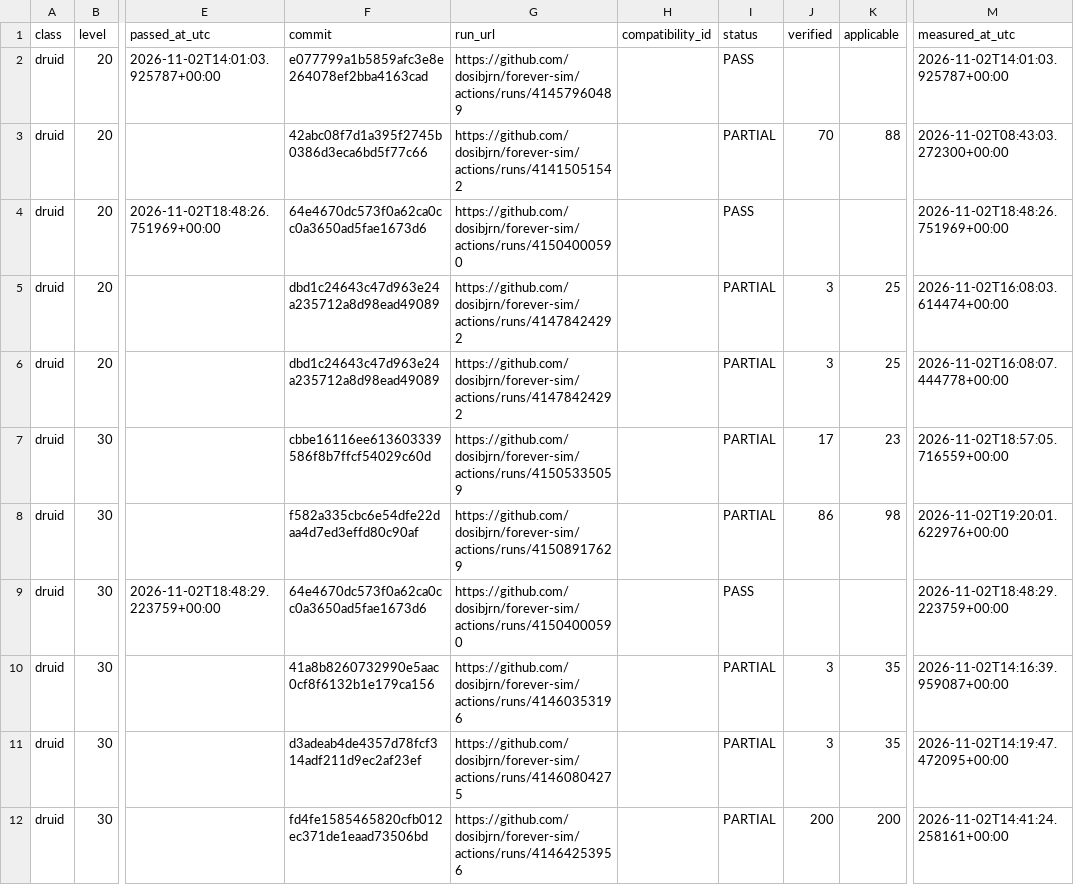
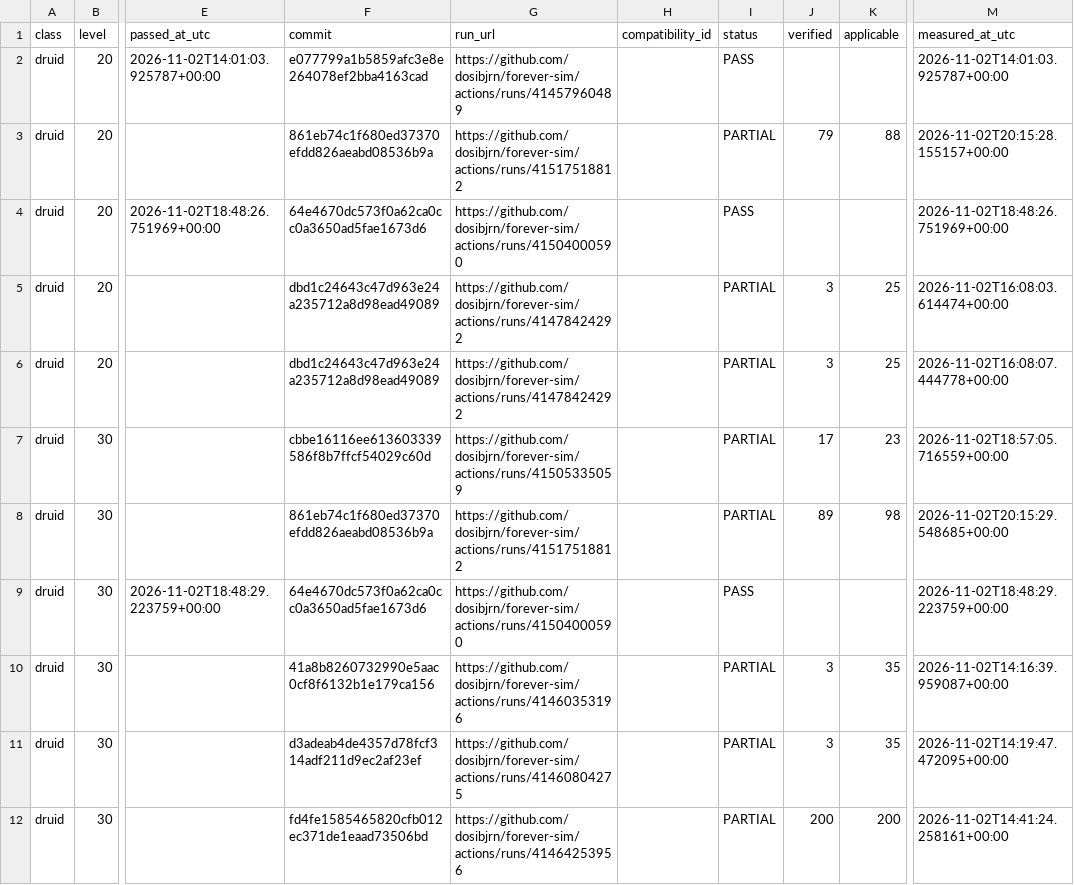
Before and after one commit to dosibjrn/forever-sim, a TSV file: docs/planning/M1_PASSES.tsv, drawn as a sheet; only a part is shown, gaps mark what is left out; the diff covers the shown part only; the diff names each change by its address in the sheet, - before the commit and + after, or states it on an @@ line.

```diff
--- a/docs/planning/M1_PASSES.tsv
+++ b/docs/planning/M1_PASSES.tsv
-F3 (commit): 42abc08f7d1a395f2745b0386d3eca6bd5f77c66
+F3 (commit): 861eb74c1f680ed37370efdd826aeabd08536b9a
-G3 (run_url): https://github.com/dosibjrn/forever-sim/actions/runs/41415051542
+G3 (run_url): https://github.com/dosibjrn/forever-sim/actions/runs/41517518812
-J3 (verified): 70
+J3 (verified): 79
-M3 (measured_at_utc): 2026-11-02T08:43:03.272300+00:00
+M3 (measured_at_utc): 2026-11-02T20:15:28.155157+00:00
-F8 (commit): f582a335cbc6e54dfe22daa4d7ed3effd80c90af
+F8 (commit): 861eb74c1f680ed37370efdd826aeabd08536b9a
-G8 (run_url): https://github.com/dosibjrn/forever-sim/actions/runs/41508917629
+G8 (run_url): https://github.com/dosibjrn/forever-sim/actions/runs/41517518812
-J8 (verified): 86
+J8 (verified): 89
-M8 (measured_at_utc): 2026-11-02T19:20:01.622976+00:00
+M8 (measured_at_utc): 2026-11-02T20:15:29.548685+00:00
```
Also changed, not shown: 8 edited cells elsewhere in this file, 1 other file.
